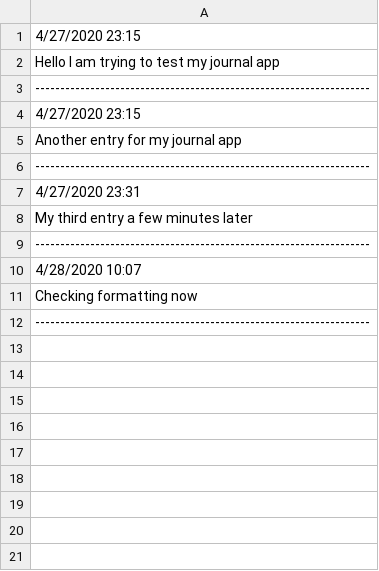
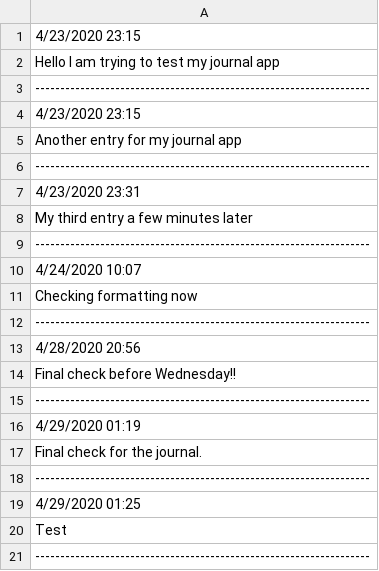
Before and after one commit to Christian-Castillo/rev-project-0, a CSV file: log.csv, drawn as a sheet.

```diff
--- a/log.csv
+++ b/log.csv
@@ -1,12 +1,21 @@
-4/27/2020 23:15
+4/23/2020 23:15
 Hello I am trying to test my journal app
 -------------------------------------------------------------------
-4/27/2020 23:15
+4/23/2020 23:15
 Another entry for my journal app
 -------------------------------------------------------------------
-4/27/2020 23:31
+4/23/2020 23:31
 My third entry a few minutes later
 -------------------------------------------------------------------
-4/28/2020 10:07
+4/24/2020 10:07
 Checking formatting now
+-------------------------------------------------------------------
+4/28/2020 20:56
+Final check before Wednesday!!
+-------------------------------------------------------------------
+4/29/2020 01:19
+Final check for the journal.
+-------------------------------------------------------------------
+4/29/2020 01:25
+Test
 -------------------------------------------------------------------
```
Also changed, not shown: 13 other files.
